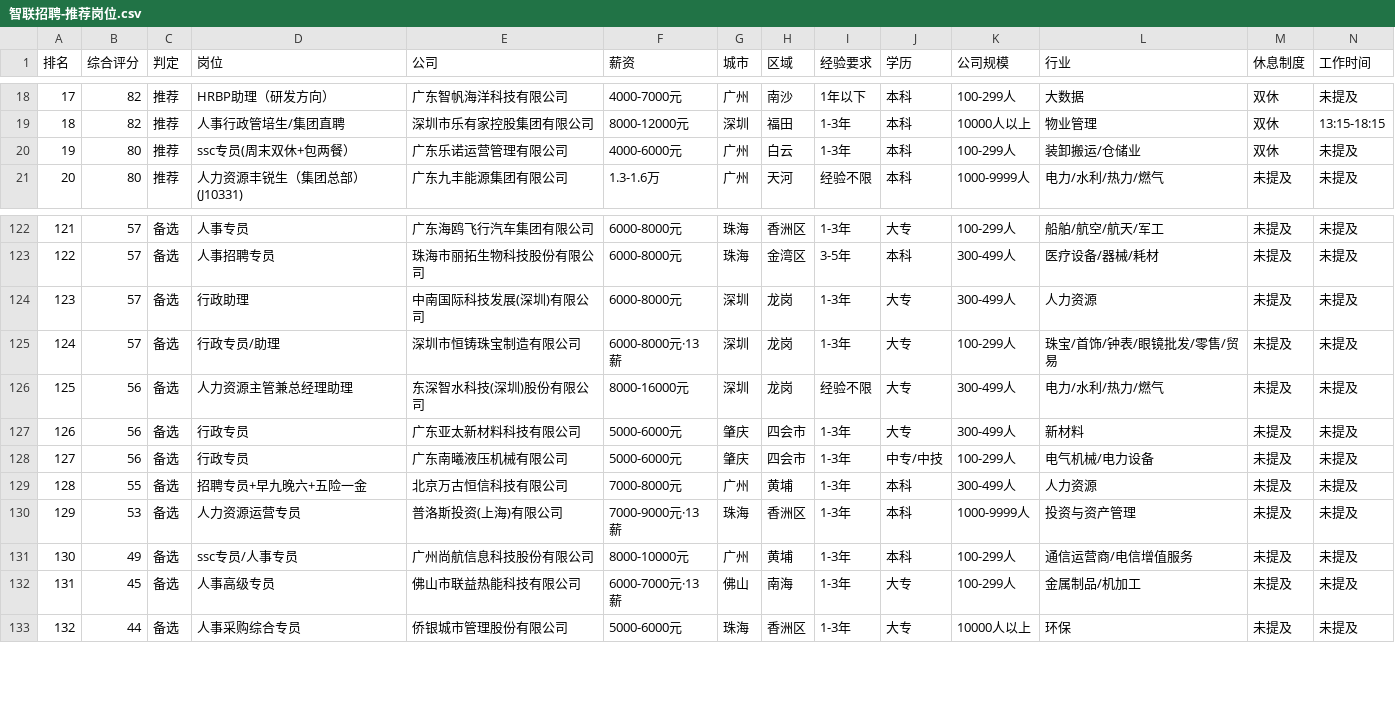
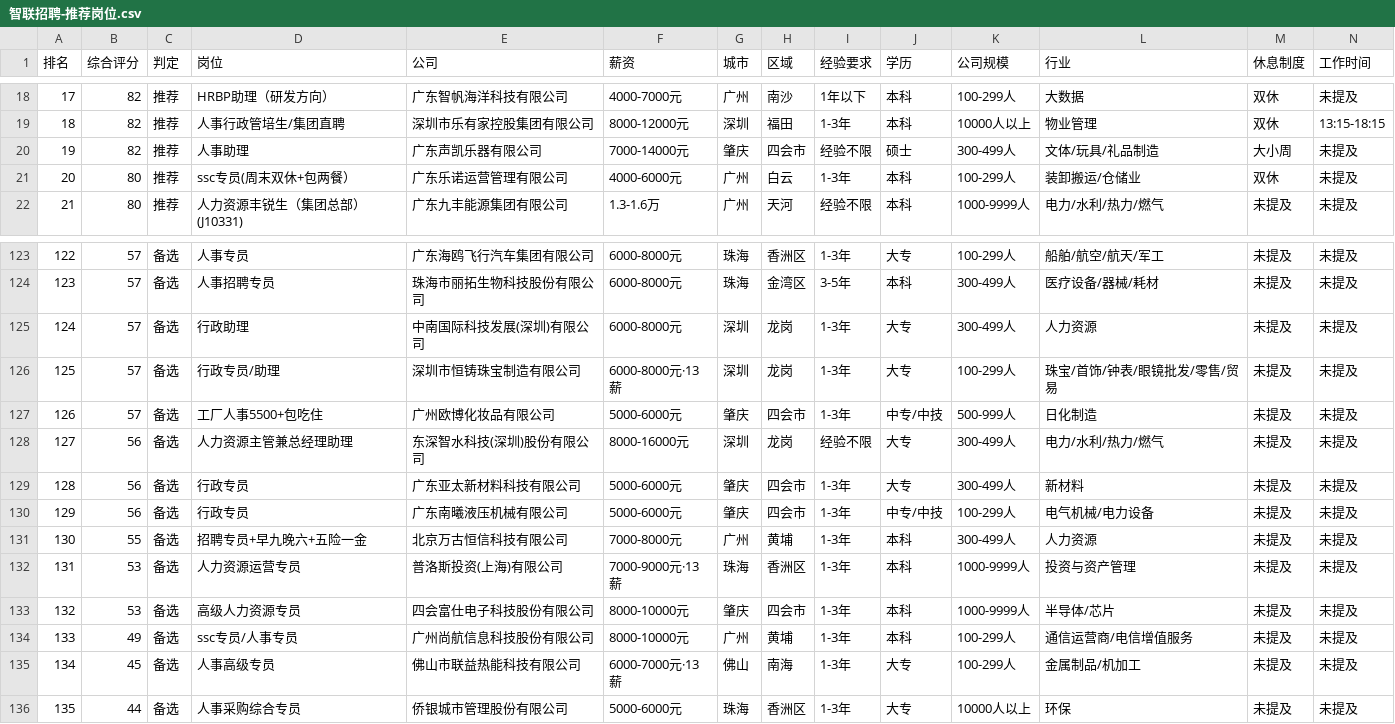
Before and after one commit to Linxi16/job-kanban, a CSV file: 智联招聘-推荐岗位.csv, drawn as a sheet; only a part is shown, gaps mark what is left out; addresses are those after the commit; rows hold the shown columns only; the diff names each change by its address in the sheet, - before the commit and + after, or states it on an @@ line.

```diff
--- a/智联招聘-推荐岗位.csv
+++ b/智联招聘-推荐岗位.csv
+row 20: 19 | 82 | 推荐 | 人事助理 | 广东声凯乐器有限公司 | 7000-14000元 | 肇庆 | 四会市 | 经验不限 | 硕士 | 300-499人 | 文体/玩具/礼品制造 | 大小周 | 未提及
@@ column A (排名) renumbered from row 21 down @@
+row 127: 126 | 57 | 备选 | 工厂人事5500+包吃住 | 广州欧博化妆品有限公司 | 5000-6000元 | 肇庆 | 四会市 | 1-3年 | 中专/中技 | 500-999人 | 日化制造 | 未提及 | 未提及
+row 133: 132 | 53 | 备选 | 高级人力资源专员 | 四会富仕电子科技股份有限公司 | 8000-10000元 | 肇庆 | 四会市 | 1-3年 | 本科 | 1000-9999人 | 半导体/芯片 | 未提及 | 未提及
```
Also changed, not shown: 前程无忧-推荐岗位.csv, 11 other files.
